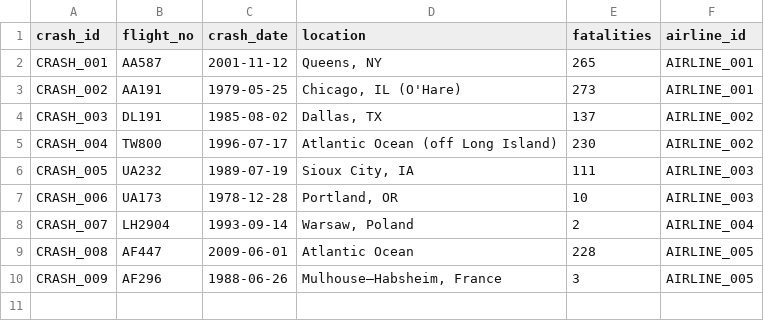
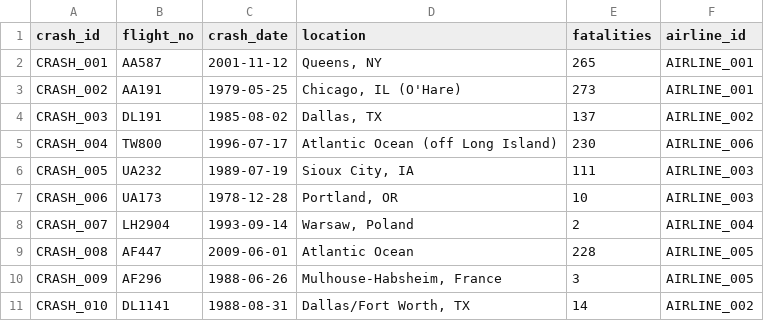
Before and after one commit to KHenn22/datafun-05-sql, a CSV file: data/crashes.csv, drawn as a sheet.

```diff
--- a/data/crashes.csv
+++ b/data/crashes.csv
@@ -4,3 +4,3 @@ CRASH_002,AA191,1979-05-25,"Chicago, IL (O'Hare)",273,AIRLINE_001
 CRASH_003,DL191,1985-08-02,"Dallas, TX",137,AIRLINE_002
-CRASH_004,TW800,1996-07-17,"Atlantic Ocean (off Long Island)",230,AIRLINE_002
+CRASH_004,TW800,1996-07-17,"Atlantic Ocean (off Long Island)",230,AIRLINE_006
 CRASH_005,UA232,1989-07-19,"Sioux City, IA",111,AIRLINE_003
@@ -9,2 +9,3 @@ CRASH_007,LH2904,1993-09-14,"Warsaw, Poland",2,AIRLINE_004
 CRASH_008,AF447,2009-06-01,"Atlantic Ocean",228,AIRLINE_005
-CRASH_009,AF296,1988-06-26,"Mulhouse–Habsheim, France",3,AIRLINE_005
+CRASH_009,AF296,1988-06-26,"Mulhouse-Habsheim, France",3,AIRLINE_005
+CRASH_010,DL1141,1988-08-31,"Dallas/Fort Worth, TX",14,AIRLINE_002
```
Also changed, not shown: data/airlines.csv, 24 other files.
